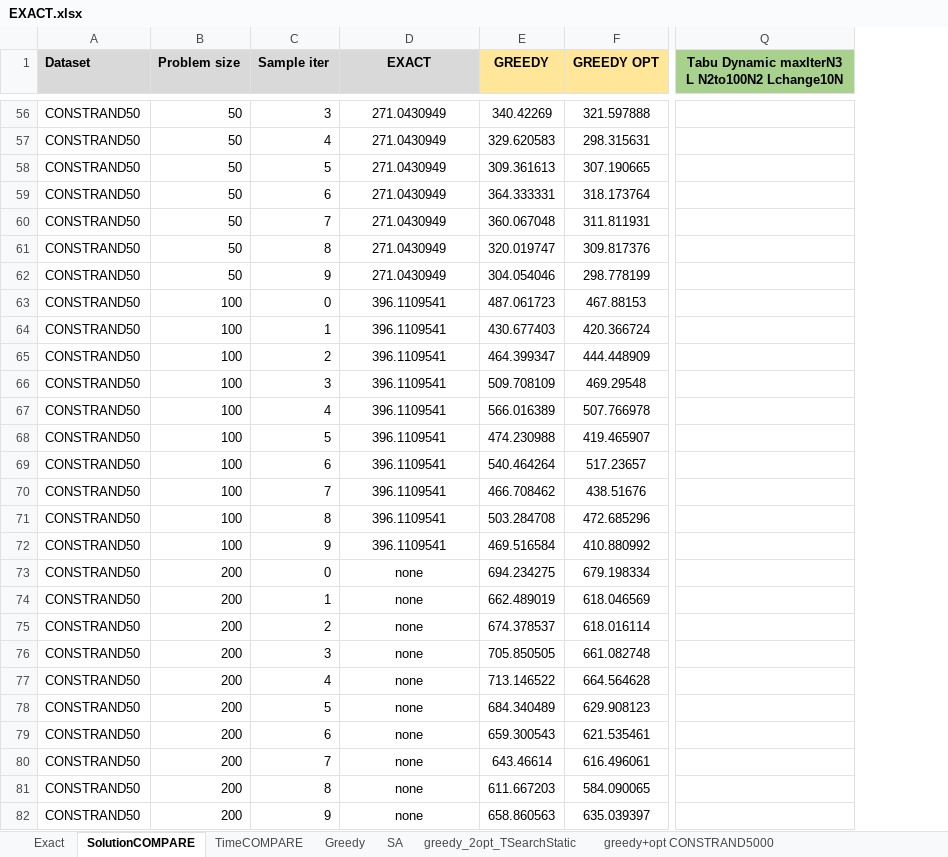
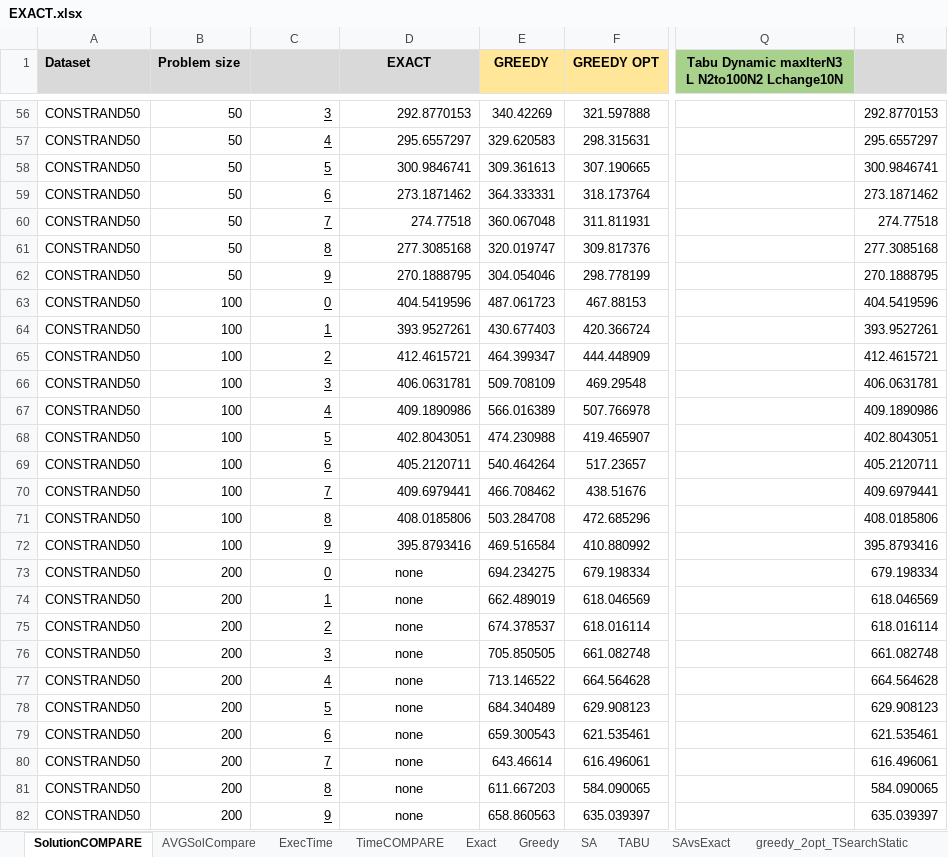
Before and after one commit to annabonaldo/Heuristics4Tsp, an Excel workbook: dataAnalysis/EXACT.xlsx, sheet SolutionCOMPARE, drawn as a sheet; only a part is shown, gaps mark what is left out; values as stored, in another font and other column widths than the file's, no borders; conditional formats not drawn; the diff covers the shown part only; the diff names each change by its address in the sheet, - before the commit and + after, or states it on an @@ line.

```diff
--- a/dataAnalysis/EXACT.xlsx (sheet SolutionCOMPARE)
+++ b/dataAnalysis/EXACT.xlsx (sheet SolutionCOMPARE)
+sheet tab: AVGSolCompare
+sheet tab: ExecTime
+sheet tab: TABU
+sheet tab: SAvsExact
@@ sheet tab order changed: SolutionCOMPARE | AVGSolCompare | ExecTime | TimeCOMPARE | Exact | Greedy | SA | TABU | SAvsExact | greedy_2opt_TSearchStatic @@
+column R, rows 56-82: 292.8770153 | 295.6557297 | 300.9846741 | 273.1871462 | 274.77518 | 277.3085168 | 270.1888795 | 404.5419596 | 393.9527261 | 412.4615721 | 406.0631781 | 409.1890986 | 402.8043051 | 405.2120711 | 409.6979441 | 408.0185806 | 395.8793416 | 679.198334 | 618.046569 | 618.016114 | 661.082748 | 664.564628 | 629.908123 | 621.535461 | 616.496061 | 584.090065 | 635.039397
-C1: Sample iter
+C1: (empty)
-C56:C82 underline: off
+C56:C82 underline: on
-D56:D72 alignment: center
+D56:D72 alignment: right
-D56 (EXACT): 271.0430949
+D56 (EXACT): 292.8770153
-D57 (EXACT): 271.0430949
+D57 (EXACT): 295.6557297
-D58 (EXACT): 271.0430949
+D58 (EXACT): 300.9846741
-D59 (EXACT): 271.0430949
+D59 (EXACT): 273.1871462
-D60 (EXACT): 271.0430949
+D60 (EXACT): 274.77518
-D61 (EXACT): 271.0430949
+D61 (EXACT): 277.3085168
-D62 (EXACT): 271.0430949
+D62 (EXACT): 270.1888795
-D63 (EXACT): 396.1109541
+D63 (EXACT): 404.5419596
-D64 (EXACT): 396.1109541
+D64 (EXACT): 393.9527261
-D65 (EXACT): 396.1109541
+D65 (EXACT): 412.4615721
-D66 (EXACT): 396.1109541
+D66 (EXACT): 406.0631781
-D67 (EXACT): 396.1109541
+D67 (EXACT): 409.1890986
-D68 (EXACT): 396.1109541
+D68 (EXACT): 402.8043051
-D69 (EXACT): 396.1109541
+D69 (EXACT): 405.2120711
-D70 (EXACT): 396.1109541
+D70 (EXACT): 409.6979441
-D71 (EXACT): 396.1109541
+D71 (EXACT): 408.0185806
-D72 (EXACT): 396.1109541
+D72 (EXACT): 395.8793416
```
Also changed, not shown: 1 added row, 33 edited cells and cell formats elsewhere in this sheet, sheet SA, sheet Exact, sheet TimeCOMPARE, charts or pictures, 4 other files.
